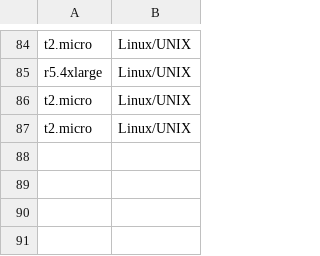
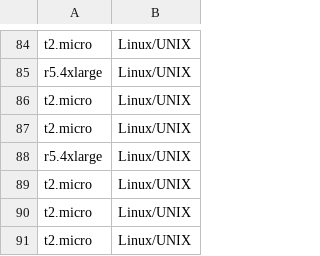
Before and after one commit to wald3r/automatic_migration, a CSV file: backend/trained.csv, drawn as a sheet; only a part is shown, gaps mark what is left out.

```diff
--- a/backend/trained.csv
+++ b/backend/trained.csv
@@ -87 +87,5 @@ t2.micro, Linux/UNIX
 t2.micro, Linux/UNIX
+r5.4xlarge, Linux/UNIX
+t2.micro, Linux/UNIX
+t2.micro, Linux/UNIX
+t2.micro, Linux/UNIX
```
Also changed, not shown: backend/spot_pricing/collection_history.csv, 30 other files.
